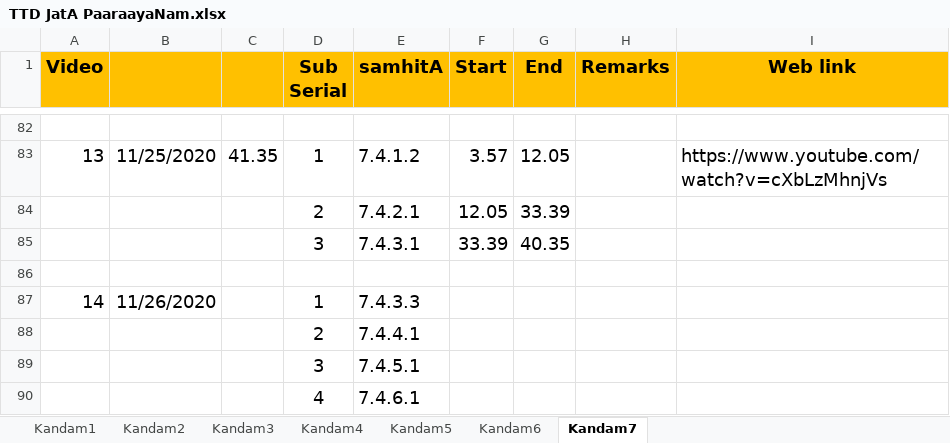
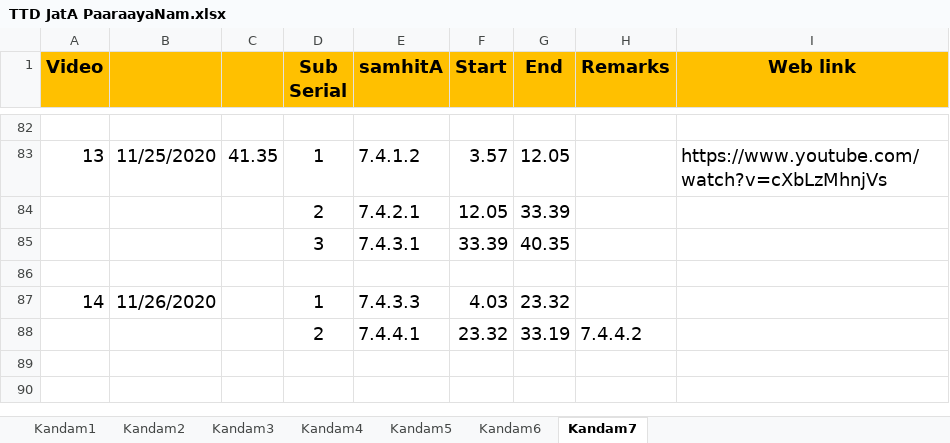
Before and after one commit to KYVeda/texts, an Excel workbook: TS Jatai Working/TTD JatA PaaraayaNam.xlsx, sheet Kandam7, drawn as a sheet; only a part is shown, gaps mark what is left out; values as stored, in another font and other column widths than the file's, no borders; removed rows and columns are numbered as before the commit, all else as after; the diff names each change by its address in the sheet, - before the commit and + after, or states it on an @@ line.

```diff
--- a/TS Jatai Working/TTD JatA PaaraayaNam.xlsx (sheet Kandam7)
+++ b/TS Jatai Working/TTD JatA PaaraayaNam.xlsx (sheet Kandam7)
-F87 (Start): (empty)
+F87 (Start): 4.03
-G87 (End): (empty)
+G87 (End): 23.32
-row 88:  |  |  | 2 | 7.4.4.1
-row 89:  |  |  | 3 | 7.4.5.1
-row 90:  |  |  | 4 | 7.4.6.1
+row 88:  |  |  | 2 | 7.4.4.1 | 23.32 | 33.19 | 7.4.4.2
```
Also changed, not shown: sheet Kandam1, TS Jatai Working/Raja Files/Padam Inputs/TS 1.7 Padam Input Template.xlsx, 1 other file.
